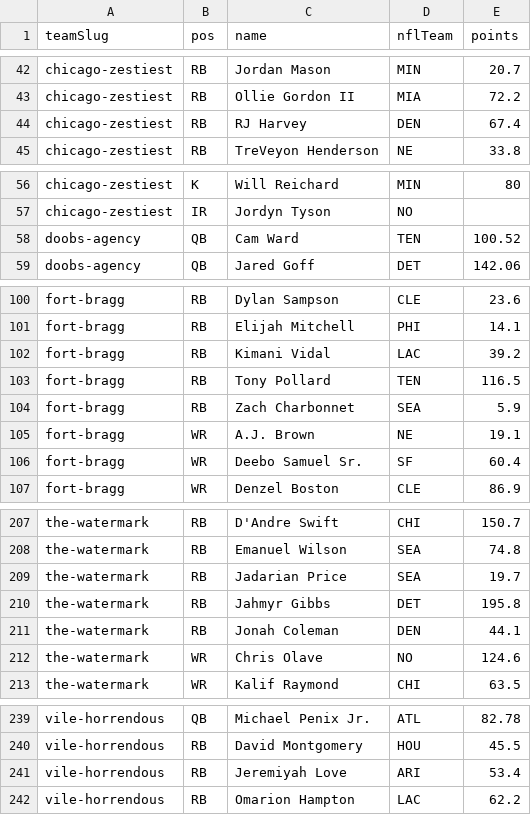
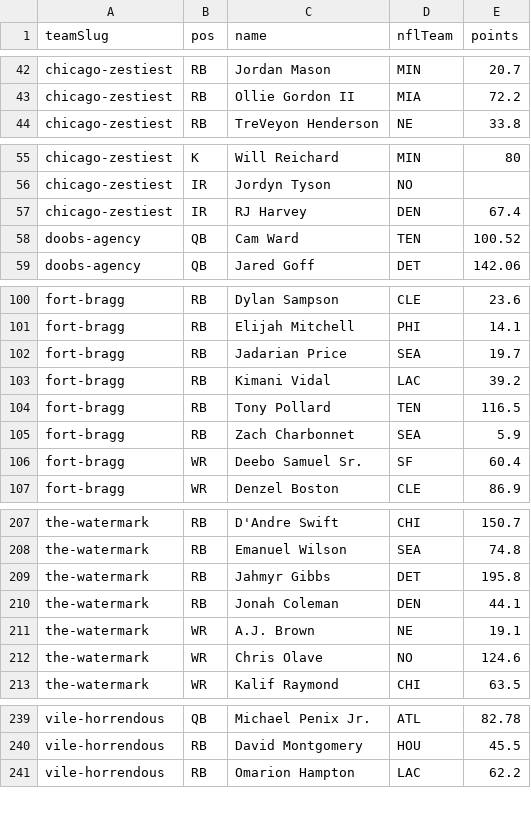
Before and after one commit to Scav-game/MakeFantasyGreatAgain, a CSV file: data/rosters.csv, drawn as a sheet; only a part is shown, gaps mark what is left out; removed rows and columns are numbered as before the commit, all else as after; the diff covers the shown part only; the diff names each change by its address in the sheet, - before the commit and + after, or states it on an @@ line.

Commit message:
Auto-sync rosters from ESPN 2026-11-03

```diff
--- a/data/rosters.csv
+++ b/data/rosters.csv
-row 44: chicago-zestiest | RB | RJ Harvey | DEN | 67.4
+row 57: chicago-zestiest | IR | RJ Harvey | DEN | 67.4
+row 102: fort-bragg | RB | Jadarian Price | SEA | 19.7
-row 105: fort-bragg | WR | A.J. Brown | NE | 19.1
-row 209: the-watermark | RB | Jadarian Price | SEA | 19.7
+row 211: the-watermark | WR | A.J. Brown | NE | 19.1
-row 241: vile-horrendous | RB | Jeremiyah Love | ARI | 53.4
```
Also changed, not shown: 1 added row elsewhere in this file, 1 other file.
